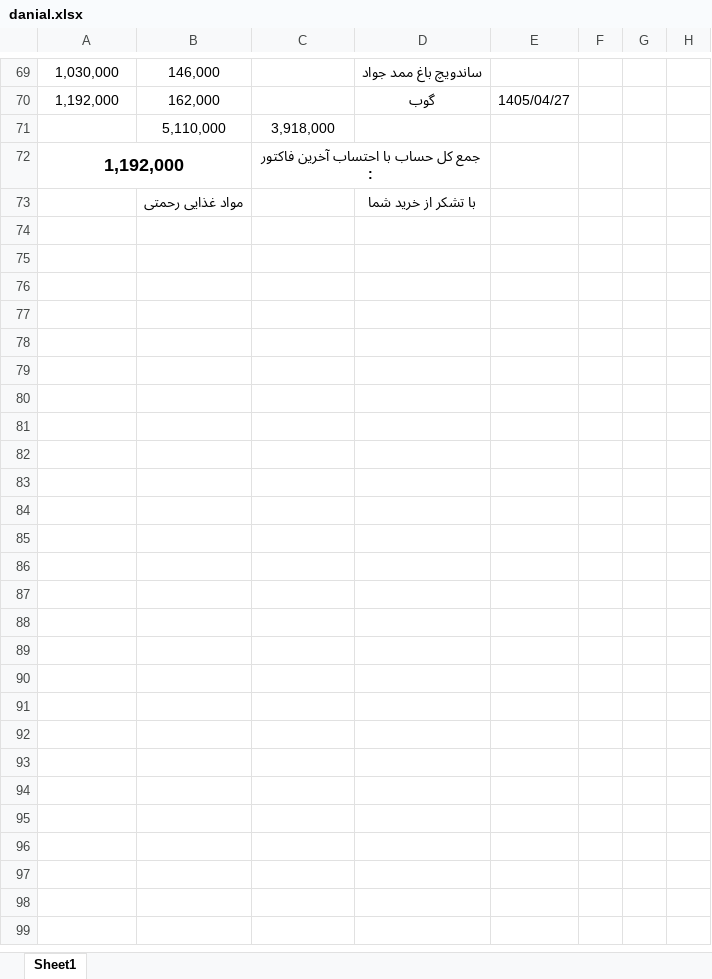
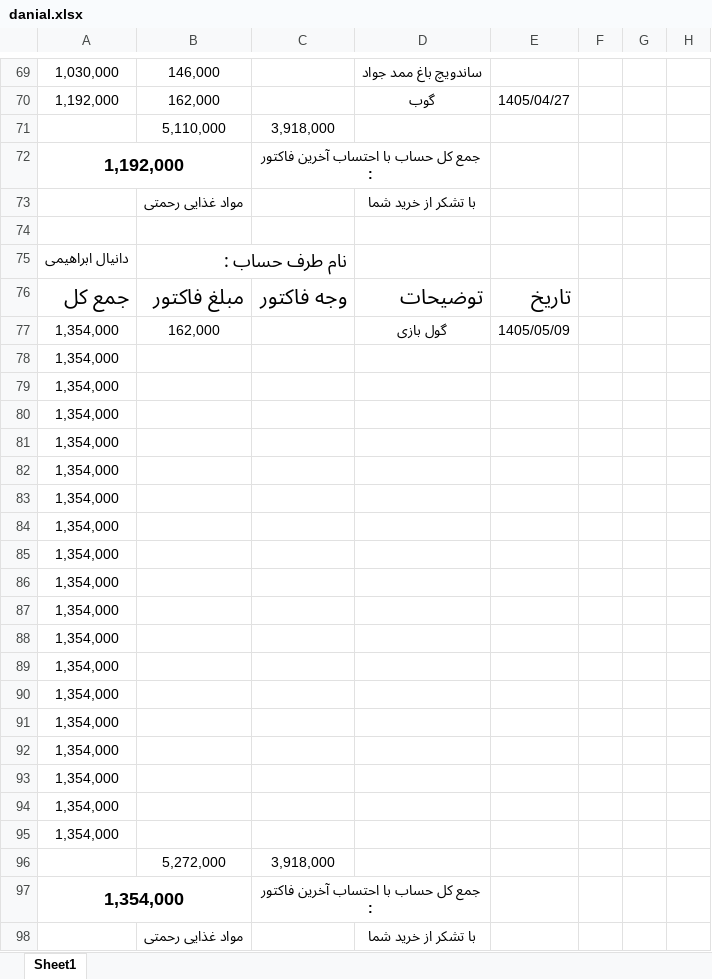
Before and after one commit to Hamidmarket/hesab, an Excel workbook: customers/danial.xlsx, sheet Sheet1, drawn as a sheet; only a part is shown, gaps mark what is left out; values as stored, in another font and other column widths than the file's, no borders; conditional formats not drawn; the diff covers the shown part only; the diff names each change by its address in the sheet, - before the commit and + after, or states it on an @@ line.

```diff
--- a/customers/danial.xlsx (sheet Sheet1)
+++ b/customers/danial.xlsx (sheet Sheet1)
+row 73:  | مواد غذایی رحمتی |  | با تشکر از خرید شما
+row 74: (empty)
+row 75: دانیال ابراهیمی | نام طرف حساب :
+row 76: جمع کل | مبلغ فاکتور | وجه فاکتور | توضیحات | تاریخ
+row 77: 1,354,000 | 162,000 |  | گول بازی | 1405/05/09
+row 78: 1,354,000
+row 79: 1,354,000
+row 80: 1,354,000
+row 81: 1,354,000
+row 82: 1,354,000
+row 83: 1,354,000
+row 84: 1,354,000
+row 85: 1,354,000
+row 86: 1,354,000
+row 87: 1,354,000
+row 88: 1,354,000
+row 89: 1,354,000
+row 90: 1,354,000
+row 91: 1,354,000
+row 92: 1,354,000
+row 93: 1,354,000
+row 94: 1,354,000
+row 95: 1,354,000
+row 96:  | 5,272,000 | 3,918,000
+row 97: 1,354,000 |  | جمع کل حساب با احتساب آخرین فاکتور :
```
Also changed, not shown: 1 edited cell elsewhere in this sheet, customers.xlsx, customers/abas.xlsx, 3 other files.
